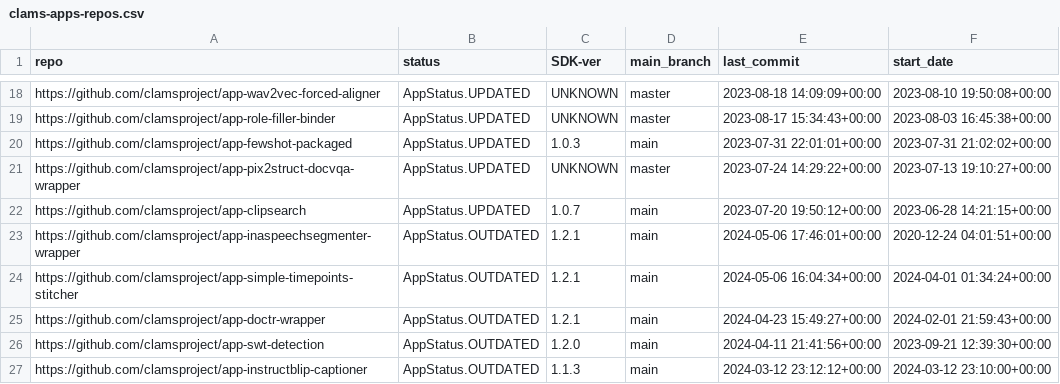
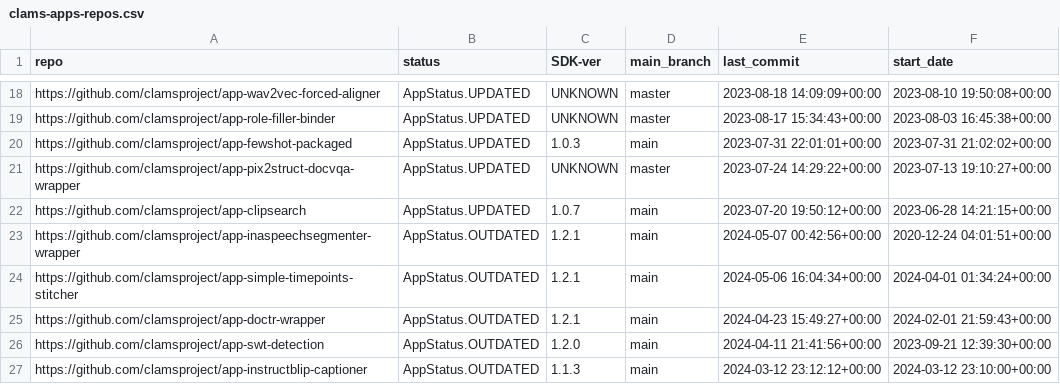
Before and after one commit to keighrim/ghactions-tester, a CSV file: clams-apps-repos.csv, drawn as a sheet; only a part is shown, gaps mark what is left out.

Commit message:
updating app development dashboard file

```diff
--- a/clams-apps-repos.csv
+++ b/clams-apps-repos.csv
@@ -22,3 +22,3 @@ https://github.com/clamsproject/app-pix2struct-docvqa-wrapper,AppStatus.UPDATED,
 https://github.com/clamsproject/app-clipsearch,AppStatus.UPDATED,1.0.7,main,2023-07-20 19:50:12+00:00,2023-06-28 14:21:15+00:00
-https://github.com/clamsproject/app-inaspeechsegmenter-wrapper,AppStatus.OUTDATED,1.2.1,main,2024-05-06 17:46:01+00:00,2020-12-24 04:01:51+00:00
+https://github.com/clamsproject/app-inaspeechsegmenter-wrapper,AppStatus.OUTDATED,1.2.1,main,2024-05-07 00:42:56+00:00,2020-12-24 04:01:51+00:00
 https://github.com/clamsproject/app-simple-timepoints-stitcher,AppStatus.OUTDATED,1.2.1,main,2024-05-06 16:04:34+00:00,2024-04-01 01:34:24+00:00
```
